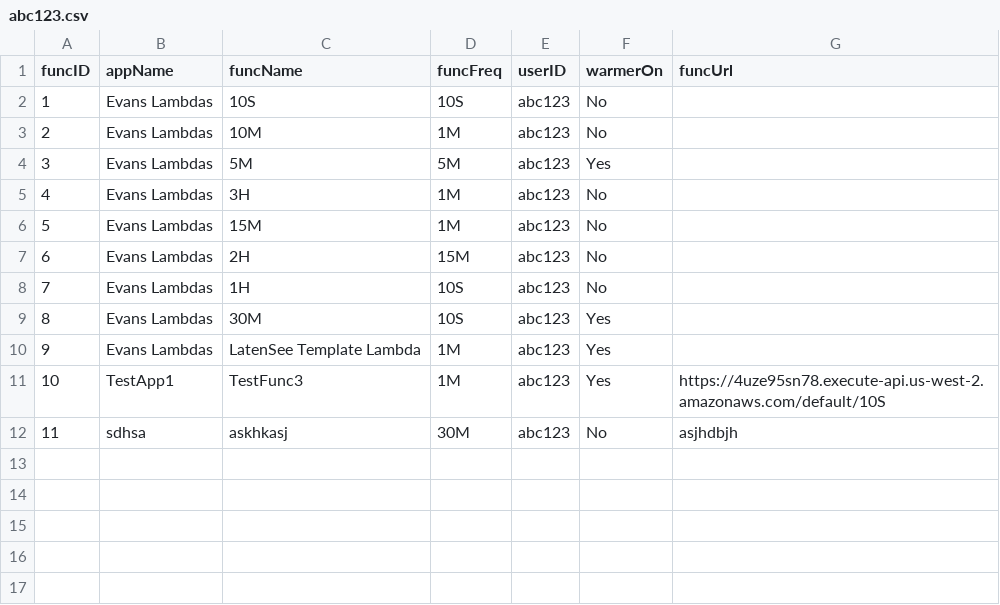
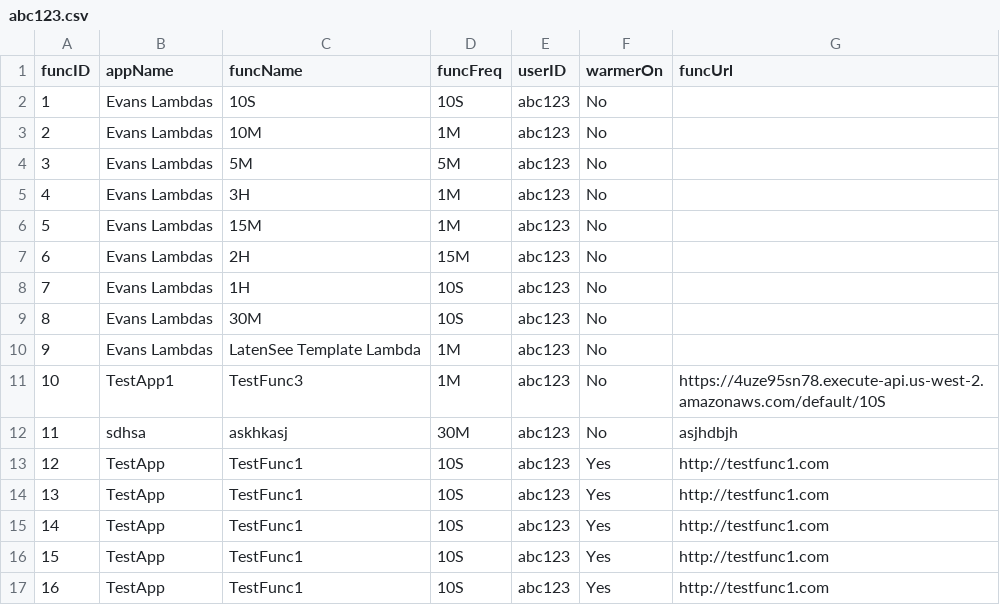
Before and after one commit to oslabs-beta/LatenSee, a CSV file: server/storage/abc123.csv, drawn as a sheet.

```diff
--- a/server/storage/abc123.csv
+++ b/server/storage/abc123.csv
@@ -3,3 +3,3 @@ funcID,appName,funcName,funcFreq,userID,warmerOn,funcUrl
 2,Evans Lambdas,10M,1M,abc123,No,
-3,Evans Lambdas,5M,5M,abc123,Yes,
+3,Evans Lambdas,5M,5M,abc123,No,
 4,Evans Lambdas,3H,1M,abc123,No,
@@ -8,5 +8,10 @@ funcID,appName,funcName,funcFreq,userID,warmerOn,funcUrl
 7,Evans Lambdas,1H,10S,abc123,No,
-8,Evans Lambdas,30M,10S,abc123,Yes,
-9,Evans Lambdas,LatenSee Template Lambda,1M,abc123,Yes,
-10,TestApp1,TestFunc3,1M,abc123,Yes,https://4uze95sn78.execute-api.us-west-2.amazonaws.com/default/10S
+8,Evans Lambdas,30M,10S,abc123,No,
+9,Evans Lambdas,LatenSee Template Lambda,1M,abc123,No,
+10,TestApp1,TestFunc3,1M,abc123,No,https://4uze95sn78.execute-api.us-west-2.amazonaws.com/default/10S
 11,sdhsa,askhkasj,30M,abc123,No,asjhdbjh
+12,TestApp,TestFunc1,10S,abc123,Yes,http://testfunc1.com
+13,TestApp,TestFunc1,10S,abc123,Yes,http://testfunc1.com
+14,TestApp,TestFunc1,10S,abc123,Yes,http://testfunc1.com
+15,TestApp,TestFunc1,10S,abc123,Yes,http://testfunc1.com
+16,TestApp,TestFunc1,10S,abc123,Yes,http://testfunc1.com
```
Also changed, not shown: 5 other files.
